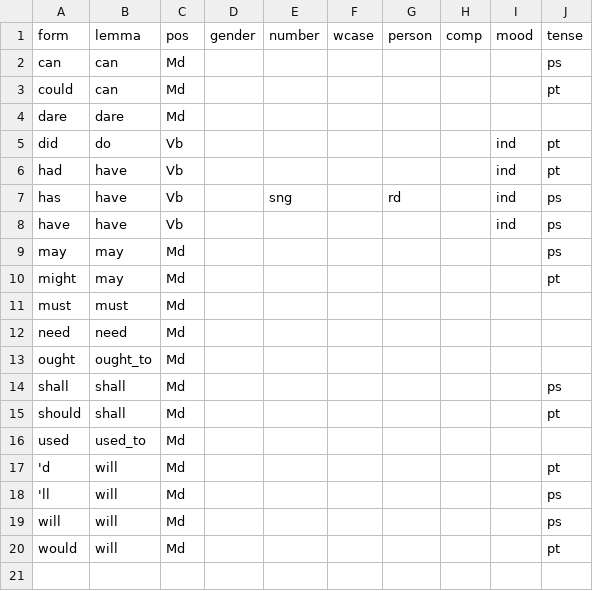
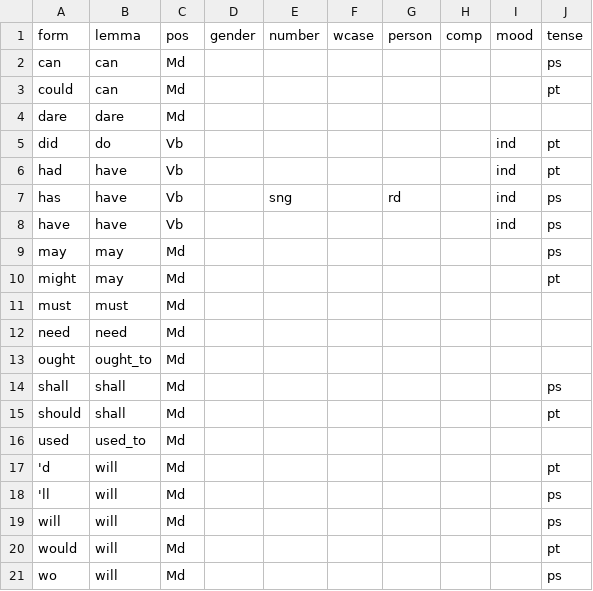
Before and after one commit to yugol/inwonderland, a CSV file: data/morphology/pos/md.csv, drawn as a sheet; the diff names each change by its address in the sheet, - before the commit and + after, or states it on an @@ line.

```diff
--- a/data/morphology/pos/md.csv
+++ b/data/morphology/pos/md.csv
+row 21: wo | will | Md |  |  |  |  |  |  | ps
```
Also changed, not shown: 9 other files.
